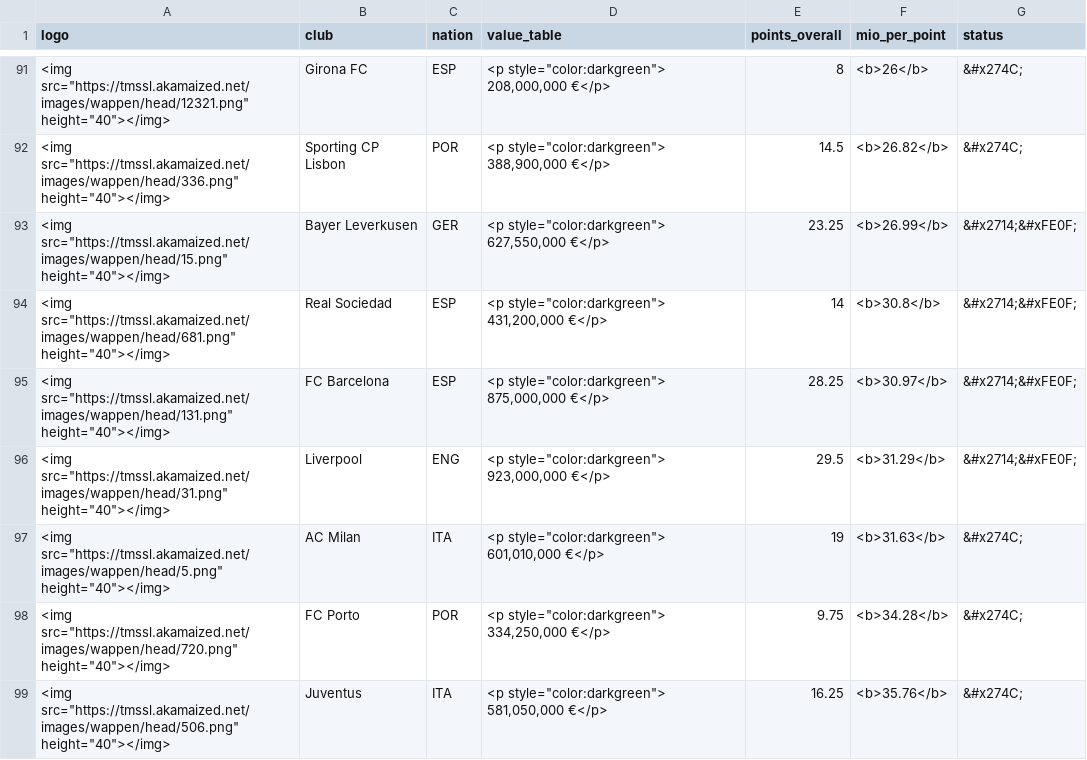
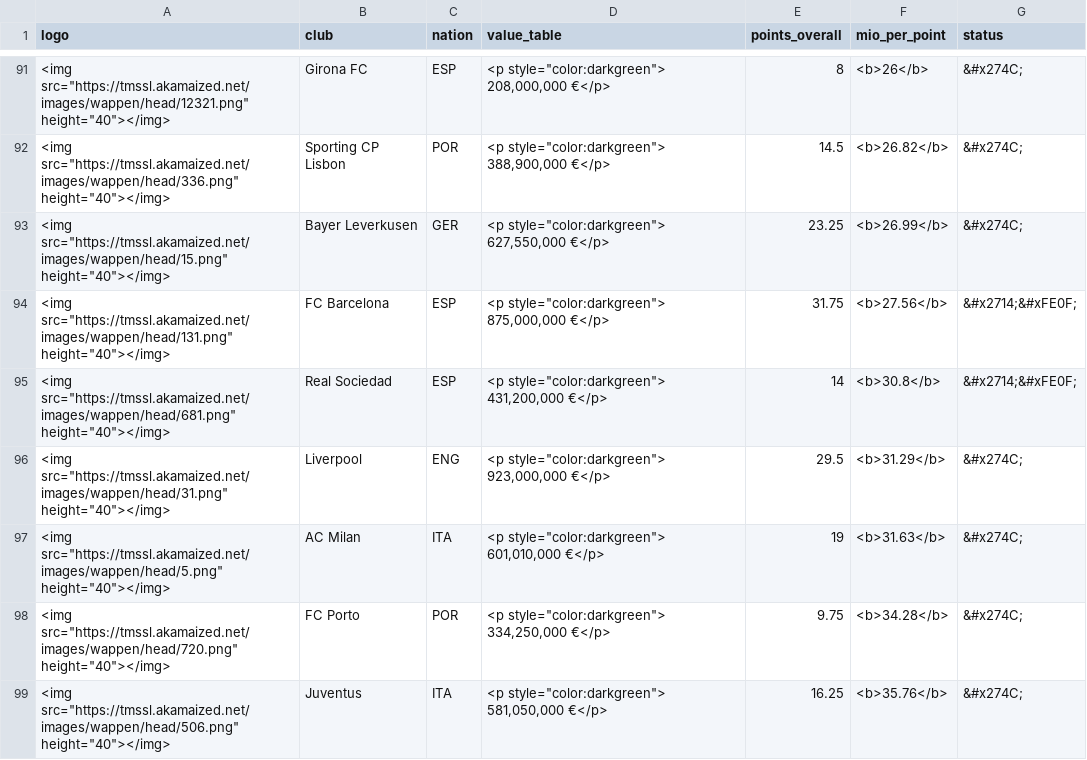
Before and after one commit to swissfootdata/UEFA_Rankings, a CSV file: Output/efficiency_clubs_2024.csv, drawn as a sheet; only a part is shown, gaps mark what is left out; the diff covers the shown part only.

```diff
--- a/Output/efficiency_clubs_2024.csv
+++ b/Output/efficiency_clubs_2024.csv
@@ -92,6 +92,6 @@
 "<img src=""https://tmssl.akamaized.net/images/wappen/head/336.png"" height=""40""></img>","Sporting CP Lisbon","POR","<p style=""color:darkgreen"">  388,900,000 €</p>",14.5,"<b>26.82</b>","&#x274C;"
-"<img src=""https://tmssl.akamaized.net/images/wappen/head/15.png"" height=""40""></img>","Bayer Leverkusen","GER","<p style=""color:darkgreen"">  627,550,000 €</p>",23.25,"<b>26.99</b>","&#x2714;&#xFE0F;"
+"<img src=""https://tmssl.akamaized.net/images/wappen/head/15.png"" height=""40""></img>","Bayer Leverkusen","GER","<p style=""color:darkgreen"">  627,550,000 €</p>",23.25,"<b>26.99</b>","&#x274C;"
+"<img src=""https://tmssl.akamaized.net/images/wappen/head/131.png"" height=""40""></img>","FC Barcelona","ESP","<p style=""color:darkgreen"">  875,000,000 €</p>",31.75,"<b>27.56</b>","&#x2714;&#xFE0F;"
 "<img src=""https://tmssl.akamaized.net/images/wappen/head/681.png"" height=""40""></img>","Real Sociedad","ESP","<p style=""color:darkgreen"">  431,200,000 €</p>",14,"<b>30.8</b>","&#x2714;&#xFE0F;"
-"<img src=""https://tmssl.akamaized.net/images/wappen/head/131.png"" height=""40""></img>","FC Barcelona","ESP","<p style=""color:darkgreen"">  875,000,000 €</p>",28.25,"<b>30.97</b>","&#x2714;&#xFE0F;"
-"<img src=""https://tmssl.akamaized.net/images/wappen/head/31.png"" height=""40""></img>","Liverpool","ENG","<p style=""color:darkgreen"">  923,000,000 €</p>",29.5,"<b>31.29</b>","&#x2714;&#xFE0F;"
+"<img src=""https://tmssl.akamaized.net/images/wappen/head/31.png"" height=""40""></img>","Liverpool","ENG","<p style=""color:darkgreen"">  923,000,000 €</p>",29.5,"<b>31.29</b>","&#x274C;"
 "<img src=""https://tmssl.akamaized.net/images/wappen/head/5.png"" height=""40""></img>","AC Milan","ITA","<p style=""color:darkgreen"">  601,010,000 €</p>",19,"<b>31.63</b>","&#x274C;"
```
Also changed, not shown: 2 added rows, 2 removed rows and 4 edited cells elsewhere in this file, Output/all_points_2024.csv, Output/club_owner_data_2024.csv, 4 other files.
